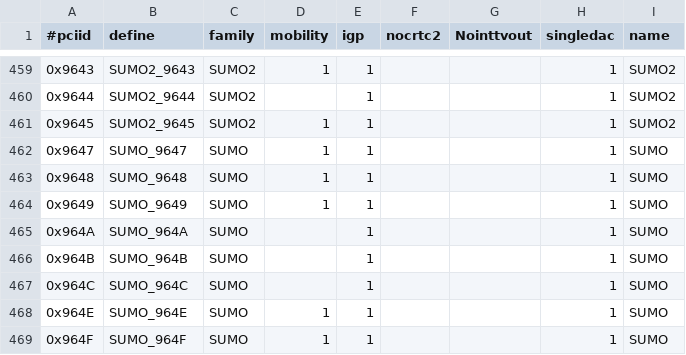
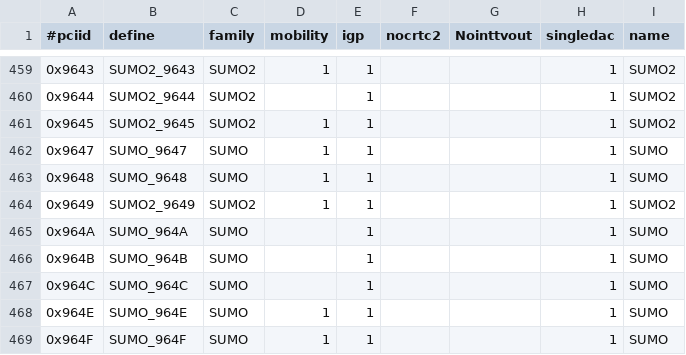
Before and after one commit to KyBlackwolf/openbsd-xenocara, a CSV file: driver/xf86-video-ati/src/pcidb/ati_pciids.csv, drawn as a sheet; only a part is shown, gaps mark what is left out; the diff covers the shown part only.

```diff
--- a/driver/xf86-video-ati/src/pcidb/ati_pciids.csv
+++ b/driver/xf86-video-ati/src/pcidb/ati_pciids.csv
@@ -463,3 +463,3 @@
 "0x9648","SUMO_9648","SUMO",1,1,,,1,"SUMO"
-"0x9649","SUMO_9649","SUMO",1,1,,,1,"SUMO"
+"0x9649","SUMO2_9649","SUMO2",1,1,,,1,"SUMO2"
 "0x964A","SUMO_964A","SUMO",,1,,,1,"SUMO"
```
Also changed, not shown: 33 added rows elsewhere in this file, 26 other files.
